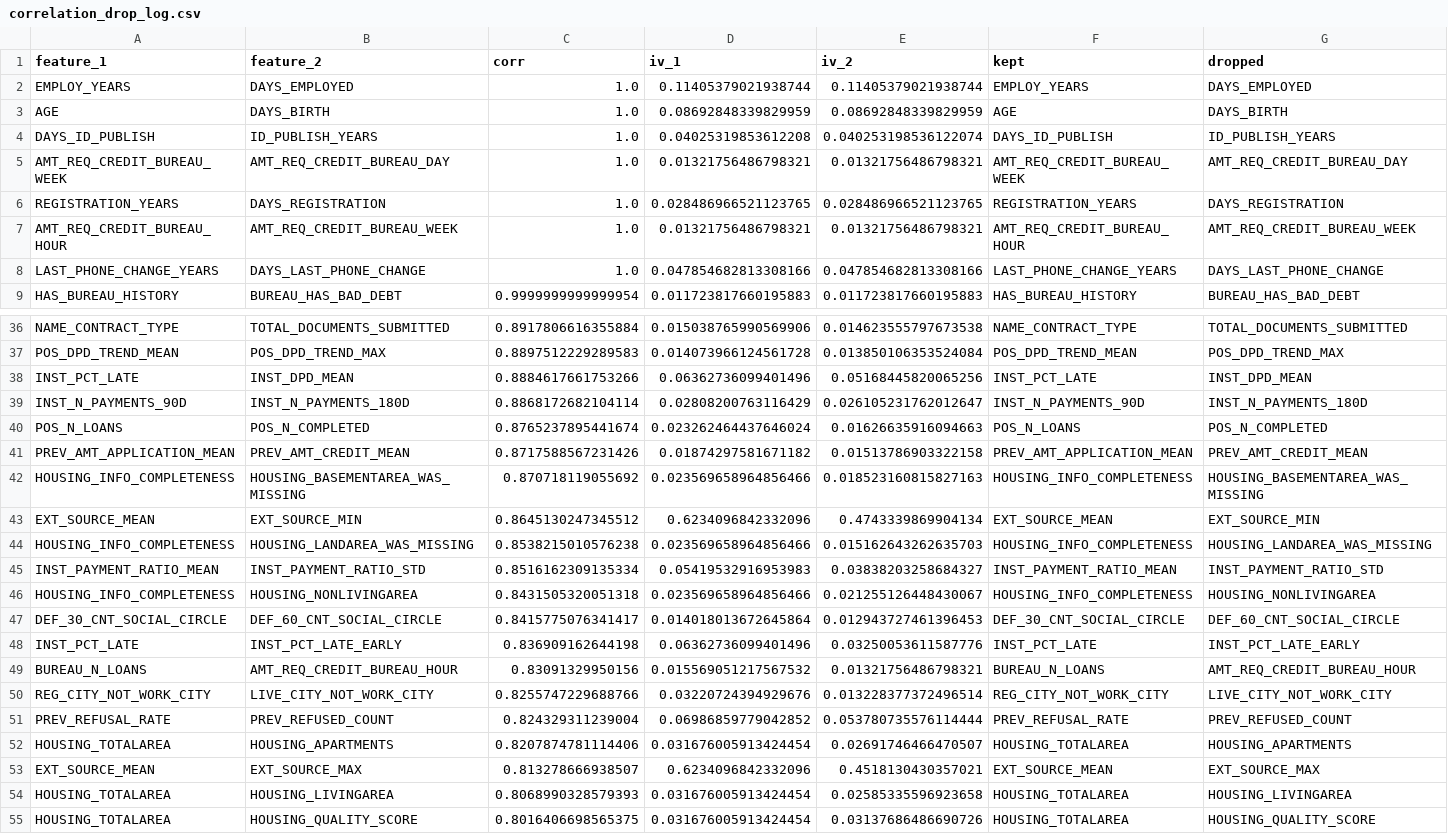
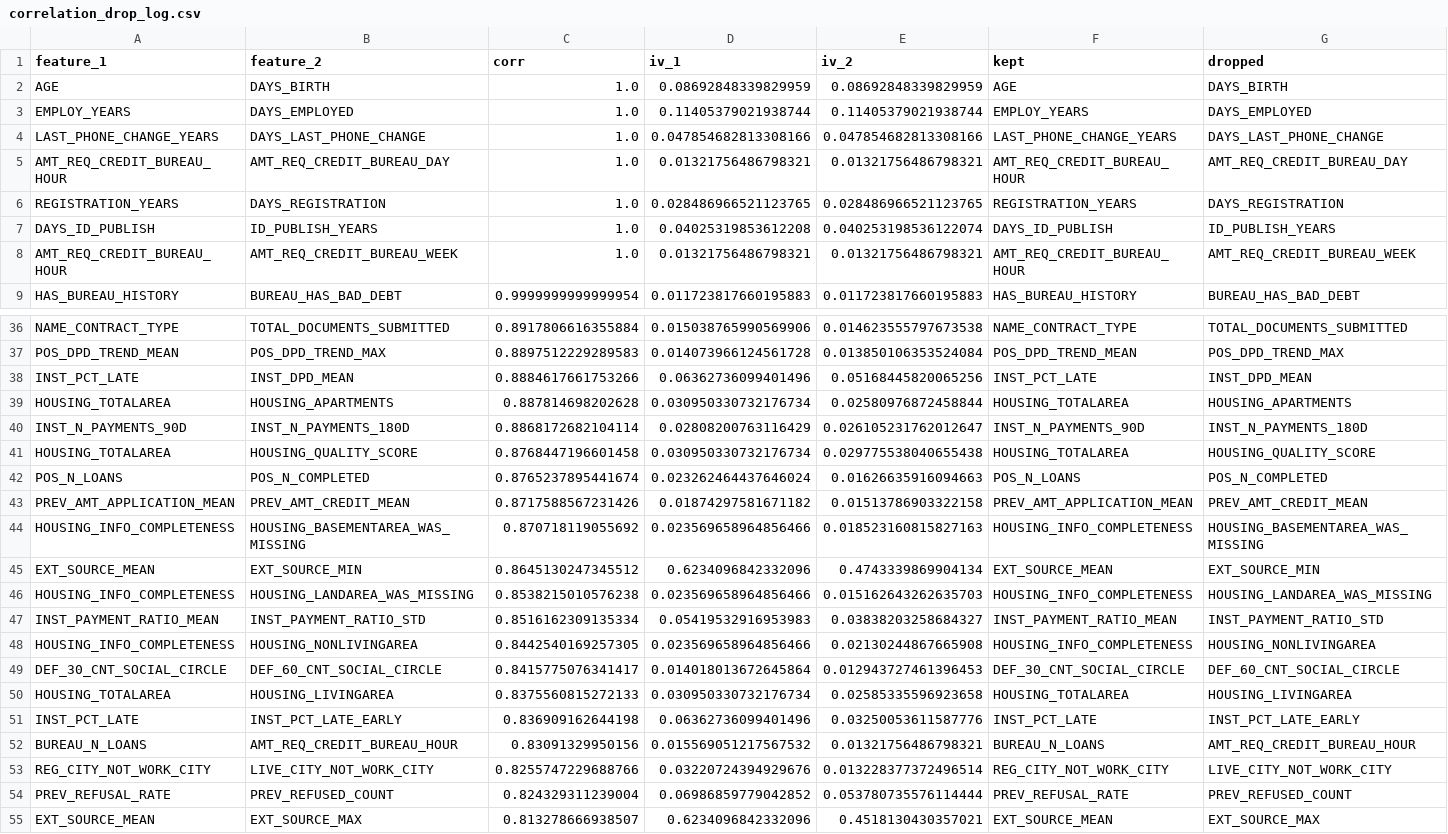
Before and after one commit to le-tuan-minh/KL-lieuvth2, a CSV file: correlation_drop_log.csv, drawn as a sheet; only a part is shown, gaps mark what is left out.

```diff
--- a/correlation_drop_log.csv
+++ b/correlation_drop_log.csv
@@ -1,9 +1,9 @@
 feature_1,feature_2,corr,iv_1,iv_2,kept,dropped
+AGE,DAYS_BIRTH,1.0,0.08692848339829959,0.08692848339829959,AGE,DAYS_BIRTH
 EMPLOY_YEARS,DAYS_EMPLOYED,1.0,0.11405379021938744,0.11405379021938744,EMPLOY_YEARS,DAYS_EMPLOYED
-AGE,DAYS_BIRTH,1.0,0.08692848339829959,0.08692848339829959,AGE,DAYS_BIRTH
+LAST_PHONE_CHANGE_YEARS,DAYS_LAST_PHONE_CHANGE,1.0,0.047854682813308166,0.047854682813308166,LAST_PHONE_CHANGE_YEARS,DAYS_LAST_PHONE_CHANGE
+AMT_REQ_CREDIT_BUREAU_HOUR,AMT_REQ_CREDIT_BUREAU_DAY,1.0,0.01321756486798321,0.01321756486798321,AMT_REQ_CREDIT_BUREAU_HOUR,AMT_REQ_CREDIT_BUREAU_DAY
+REGISTRATION_YEARS,DAYS_REGISTRATION,1.0,0.028486966521123765,0.028486966521123765,REGISTRATION_YEARS,DAYS_REGISTRATION
 DAYS_ID_PUBLISH,ID_PUBLISH_YEARS,1.0,0.04025319853612208,0.040253198536122074,DAYS_ID_PUBLISH,ID_PUBLISH_YEARS
-AMT_REQ_CREDIT_BUREAU_WEEK,AMT_REQ_CREDIT_BUREAU_DAY,1.0,0.01321756486798321,0.01321756486798321,AMT_REQ_CREDIT_BUREAU_WEEK,AMT_REQ_CREDIT_BUREAU_DAY
-REGISTRATION_YEARS,DAYS_REGISTRATION,1.0,0.028486966521123765,0.028486966521123765,REGISTRATION_YEARS,DAYS_REGISTRATION
 AMT_REQ_CREDIT_BUREAU_HOUR,AMT_REQ_CREDIT_BUREAU_WEEK,1.0,0.01321756486798321,0.01321756486798321,AMT_REQ_CREDIT_BUREAU_HOUR,AMT_REQ_CREDIT_BUREAU_WEEK
-LAST_PHONE_CHANGE_YEARS,DAYS_LAST_PHONE_CHANGE,1.0,0.047854682813308166,0.047854682813308166,LAST_PHONE_CHANGE_YEARS,DAYS_LAST_PHONE_CHANGE
 HAS_BUREAU_HISTORY,BUREAU_HAS_BAD_DEBT,0.9999999999999954,0.011723817660195883,0.011723817660195883,HAS_BUREAU_HISTORY,BUREAU_HAS_BAD_DEBT
@@ -38,3 +38,5 @@ POS_DPD_TREND_MEAN,POS_DPD_TREND_MAX,0.8897512229289583,0.014073966124561728,0.0
 INST_PCT_LATE,INST_DPD_MEAN,0.8884617661753266,0.06362736099401496,0.05168445820065256,INST_PCT_LATE,INST_DPD_MEAN
+HOUSING_TOTALAREA,HOUSING_APARTMENTS,0.887814698202628,0.030950330732176734,0.02580976872458844,HOUSING_TOTALAREA,HOUSING_APARTMENTS
 INST_N_PAYMENTS_90D,INST_N_PAYMENTS_180D,0.8868172682104114,0.02808200763116429,0.026105231762012647,INST_N_PAYMENTS_90D,INST_N_PAYMENTS_180D
+HOUSING_TOTALAREA,HOUSING_QUALITY_SCORE,0.8768447196601458,0.030950330732176734,0.029775538040655438,HOUSING_TOTALAREA,HOUSING_QUALITY_SCORE
 POS_N_LOANS,POS_N_COMPLETED,0.8765237895441674,0.023262464437646024,0.01626635916094663,POS_N_LOANS,POS_N_COMPLETED
@@ -45,4 +47,5 @@ HOUSING_INFO_COMPLETENESS,HOUSING_LANDAREA_WAS_MISSING,0.8538215010576238,0.0235
 INST_PAYMENT_RATIO_MEAN,INST_PAYMENT_RATIO_STD,0.8516162309135334,0.05419532916953983,0.03838203258684327,INST_PAYMENT_RATIO_MEAN,INST_PAYMENT_RATIO_STD
-HOUSING_INFO_COMPLETENESS,HOUSING_NONLIVINGAREA,0.8431505320051318,0.023569658964856466,0.021255126448430067,HOUSING_INFO_COMPLETENESS,HOUSING_NONLIVINGAREA
+HOUSING_INFO_COMPLETENESS,HOUSING_NONLIVINGAREA,0.8442540169257305,0.023569658964856466,0.02130244867665908,HOUSING_INFO_COMPLETENESS,HOUSING_NONLIVINGAREA
 DEF_30_CNT_SOCIAL_CIRCLE,DEF_60_CNT_SOCIAL_CIRCLE,0.8415775076341417,0.014018013672645864,0.012943727461396453,DEF_30_CNT_SOCIAL_CIRCLE,DEF_60_CNT_SOCIAL_CIRCLE
+HOUSING_TOTALAREA,HOUSING_LIVINGAREA,0.8375560815272133,0.030950330732176734,0.02585335596923658,HOUSING_TOTALAREA,HOUSING_LIVINGAREA
 INST_PCT_LATE,INST_PCT_LATE_EARLY,0.836909162644198,0.06362736099401496,0.03250053611587776,INST_PCT_LATE,INST_PCT_LATE_EARLY
@@ -51,5 +54,2 @@ REG_CITY_NOT_WORK_CITY,LIVE_CITY_NOT_WORK_CITY,0.8255747229688766,0.032207243949
 PREV_REFUSAL_RATE,PREV_REFUSED_COUNT,0.824329311239004,0.06986859779042852,0.053780735576114444,PREV_REFUSAL_RATE,PREV_REFUSED_COUNT
-HOUSING_TOTALAREA,HOUSING_APARTMENTS,0.8207874781114406,0.031676005913424454,0.02691746466470507,HOUSING_TOTALAREA,HOUSING_APARTMENTS
 EXT_SOURCE_MEAN,EXT_SOURCE_MAX,0.813278666938507,0.6234096842332096,0.4518130430357021,EXT_SOURCE_MEAN,EXT_SOURCE_MAX
-HOUSING_TOTALAREA,HOUSING_LIVINGAREA,0.8068990328579393,0.031676005913424454,0.02585335596923658,HOUSING_TOTALAREA,HOUSING_LIVINGAREA
-HOUSING_TOTALAREA,HOUSING_QUALITY_SCORE,0.8016406698565375,0.031676005913424454,0.03137686486690726,HOUSING_TOTALAREA,HOUSING_QUALITY_SCORE
```
Also changed, not shown: correlation_matrix.csv, feature_shortlist.csv, 7 other files.
